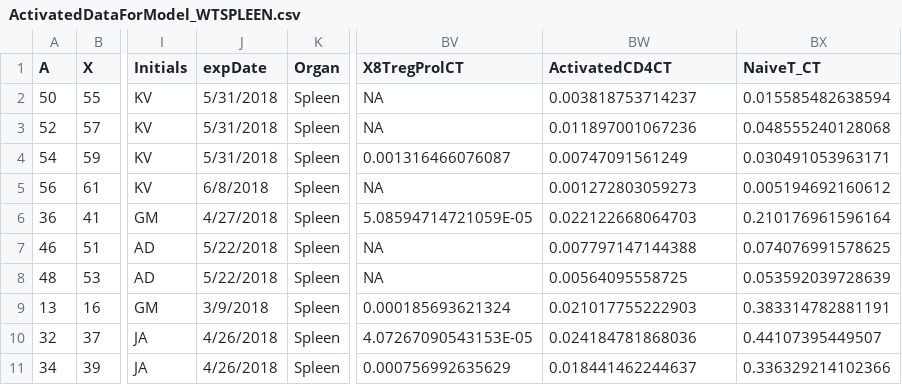
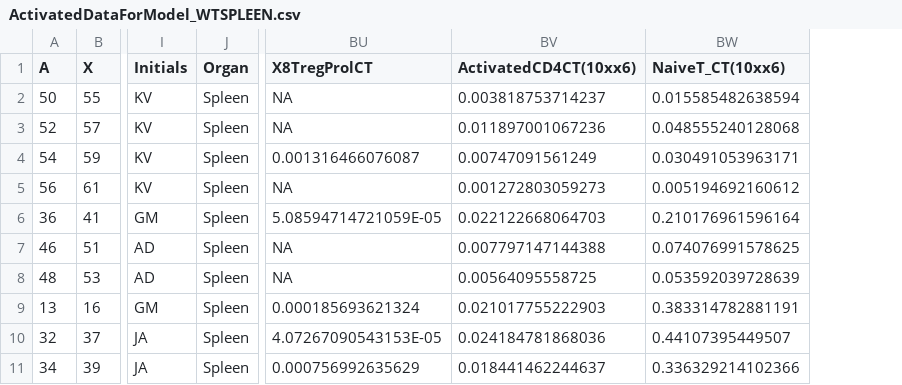
Before and after one commit to PhoebeA00/HomeostaticExpansion, a CSV file: Modeling/Matlab/RawData/ActivatedDataForModel_WTSPLEEN.csv, drawn as a sheet; only a part is shown, gaps mark what is left out; removed rows and columns are numbered as before the commit, all else as after; the diff names each change by its address in the sheet, - before the commit and + after, or states it on an @@ line.

```diff
--- a/Modeling/Matlab/RawData/ActivatedDataForModel_WTSPLEEN.csv
+++ b/Modeling/Matlab/RawData/ActivatedDataForModel_WTSPLEEN.csv
-column J (expDate), rows 2-11: 5/31/2018 | 5/31/2018 | 5/31/2018 | 6/8/2018 | 4/27/2018 | 5/22/2018 | 5/22/2018 | 3/9/2018 | 4/26/2018 | 4/26/2018
-BV1: ActivatedCD4CT
+BV1: ActivatedCD4CT(10xx6)
-BW1: NaiveT_CT
+BW1: NaiveT_CT(10xx6)
```
Also changed, not shown: Modeling/Matlab/Data/Parameters.csv, 26 other files.
